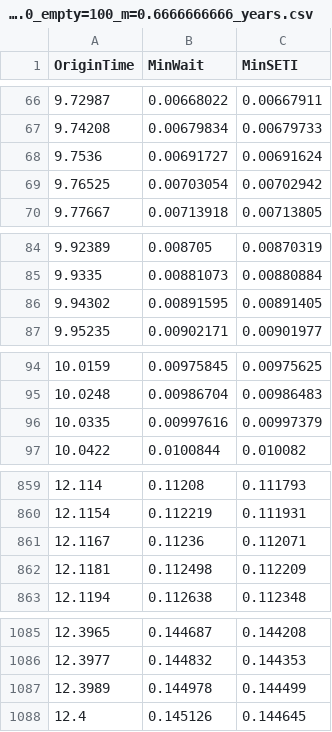
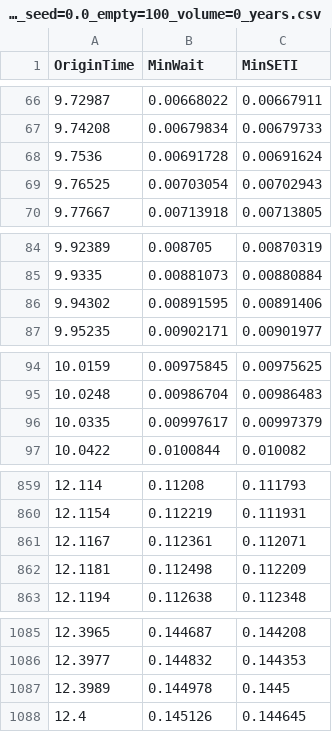
Before and after one commit to jonathanpaulson/grabby_aliens, a CSV file: data/D=3_n=12.0_N=1.00e+08_s=1.0_c=1.0_L=1.0_m=0.66666666666_seed=0.0_empty=100_volume=0_years.csv (was data/D=3_n=12.0_N=1.00e+08_s=1.0_c=1.0_L=1.0_seed=0.0_empty=100_m=0.6666666666_years.csv), drawn as a sheet; only a part is shown, gaps mark what is left out; the diff covers the shown part only.

```diff
--- a/data/D=3_n=12.0_N=1.00e+08_s=1.0_c=1.0_L=1.0_seed=0.0_empty=100_m=0.6666666666_years.csv
+++ b/data/D=3_n=12.0_N=1.00e+08_s=1.0_c=1.0_L=1.0_m=0.66666666666_seed=0.0_empty=100_volume=0_years.csv
@@ -67,4 +67,4 @@ OriginTime,MinWait,MinSETI
 9.74208,0.00679834,0.00679733
-9.7536,0.00691727,0.00691624
-9.76525,0.00703054,0.00702942
+9.7536,0.00691728,0.00691624
+9.76525,0.00703054,0.00702943
 9.77667,0.00713918,0.00713805
@@ -85,3 +85,3 @@ OriginTime,MinWait,MinSETI
 9.9335,0.00881073,0.00880884
-9.94302,0.00891595,0.00891405
+9.94302,0.00891595,0.00891406
 9.95235,0.00902171,0.00901977
@@ -95,3 +95,3 @@ OriginTime,MinWait,MinSETI
 10.0248,0.00986704,0.00986483
-10.0335,0.00997616,0.00997379
+10.0335,0.00997617,0.00997379
 10.0422,0.0100844,0.010082
@@ -860,3 +860,3 @@ OriginTime,MinWait,MinSETI
 12.1154,0.112219,0.111931
-12.1167,0.11236,0.112071
+12.1167,0.112361,0.112071
 12.1181,0.112498,0.112209
@@ -1086,3 +1086,3 @@ OriginTime,MinWait,MinSETI
 12.3977,0.144832,0.144353
-12.3989,0.144978,0.144499
+12.3989,0.144978,0.1445
 12.4,0.145126,0.144645
```
Also changed, not shown: 12 edited cells elsewhere in this file, 34 other files.
